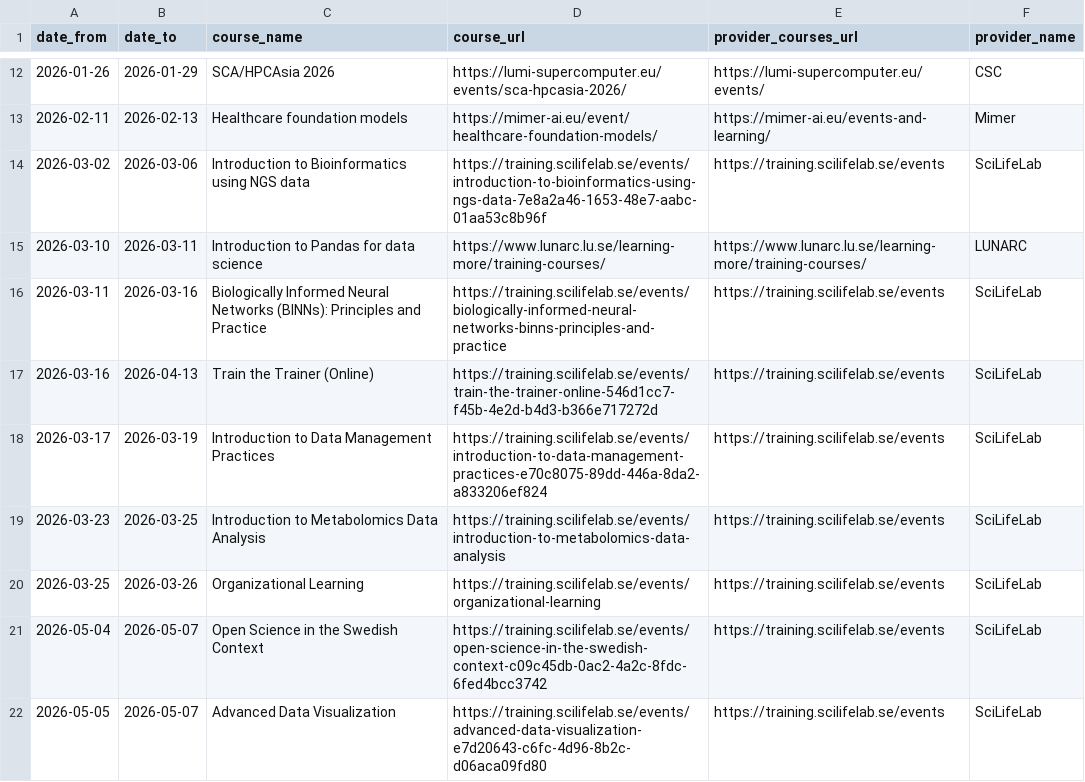
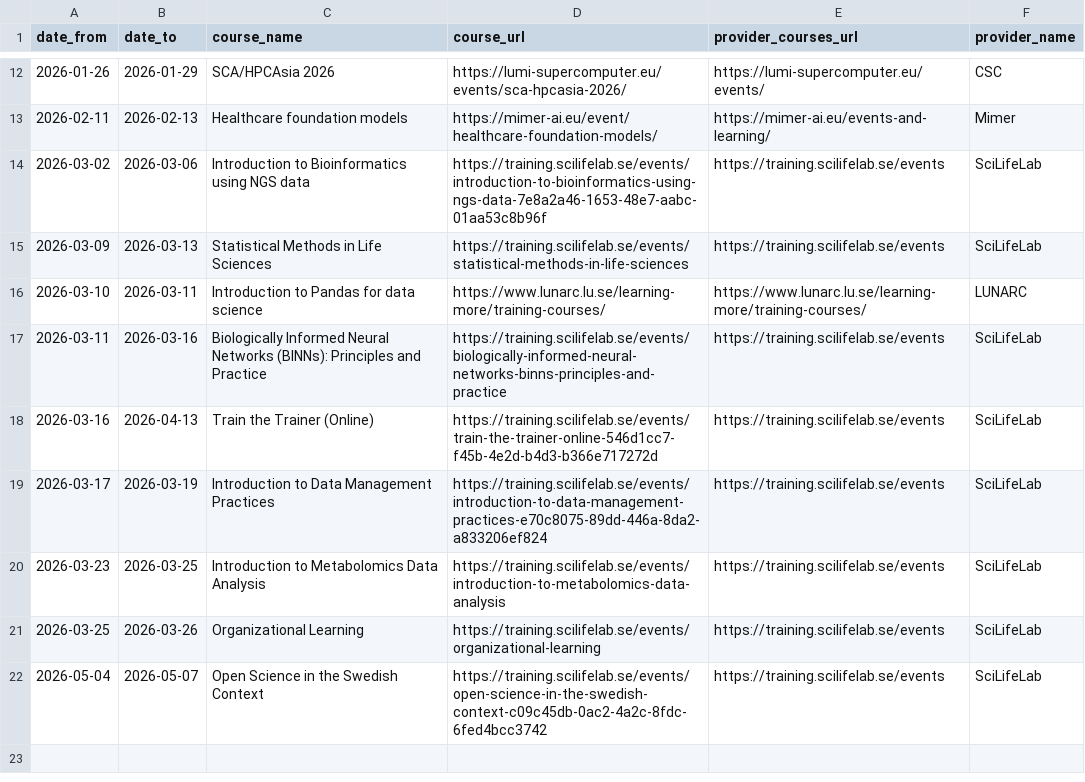
Before and after one commit to NBISweden/SCoRe_user_doc, a CSV file: docs/courses.csv, drawn as a sheet; only a part is shown, gaps mark what is left out; removed rows and columns are numbered as before the commit, all else as after; the diff names each change by its address in the sheet, - before the commit and + after, or states it on an @@ line.

```diff
--- a/docs/courses.csv
+++ b/docs/courses.csv
+row 15: 2026-03-09 | 2026-03-13 | Statistical Methods in Life Sciences | https://training.scilifelab.se/events/statistical-methods-in-life-sciences | https://training.scilifelab.se/events | SciLifeLab
-row 22: 2026-05-05 | 2026-05-07 | Advanced Data Visualization | https://training.scilifelab.se/events/advanced-data-visualization-e7d20643-c6fc-4d96-8b2c-d06aca09fd80 | https://training.scilifelab.se/events | SciLifeLab
```
Also changed, not shown: 2 other files.
